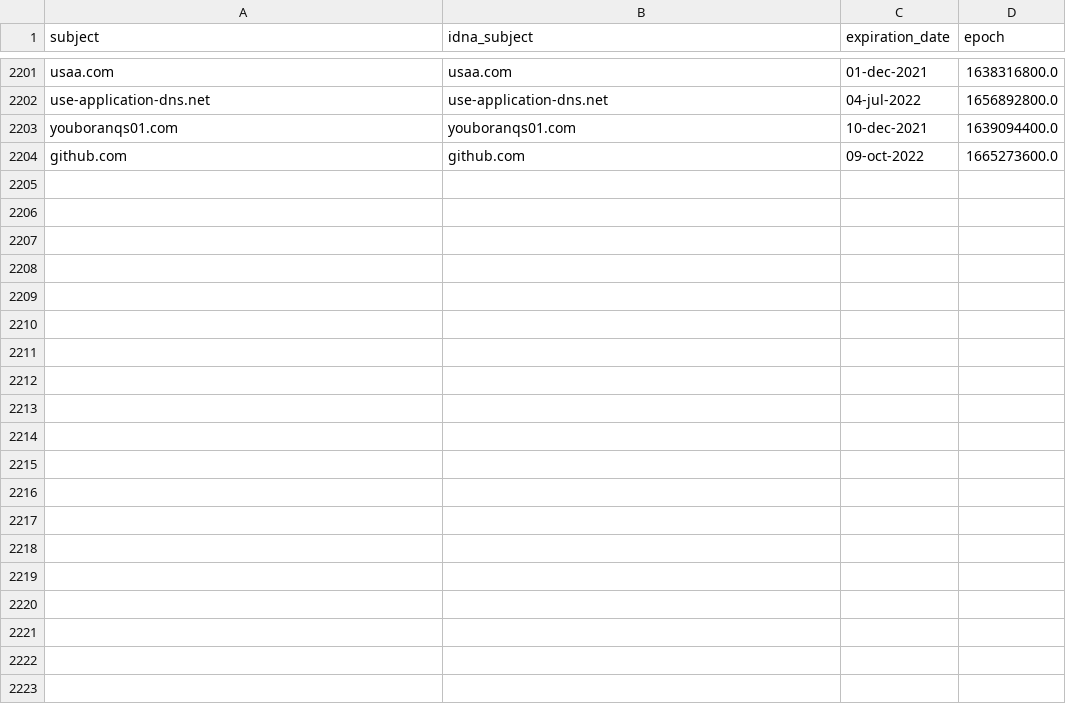
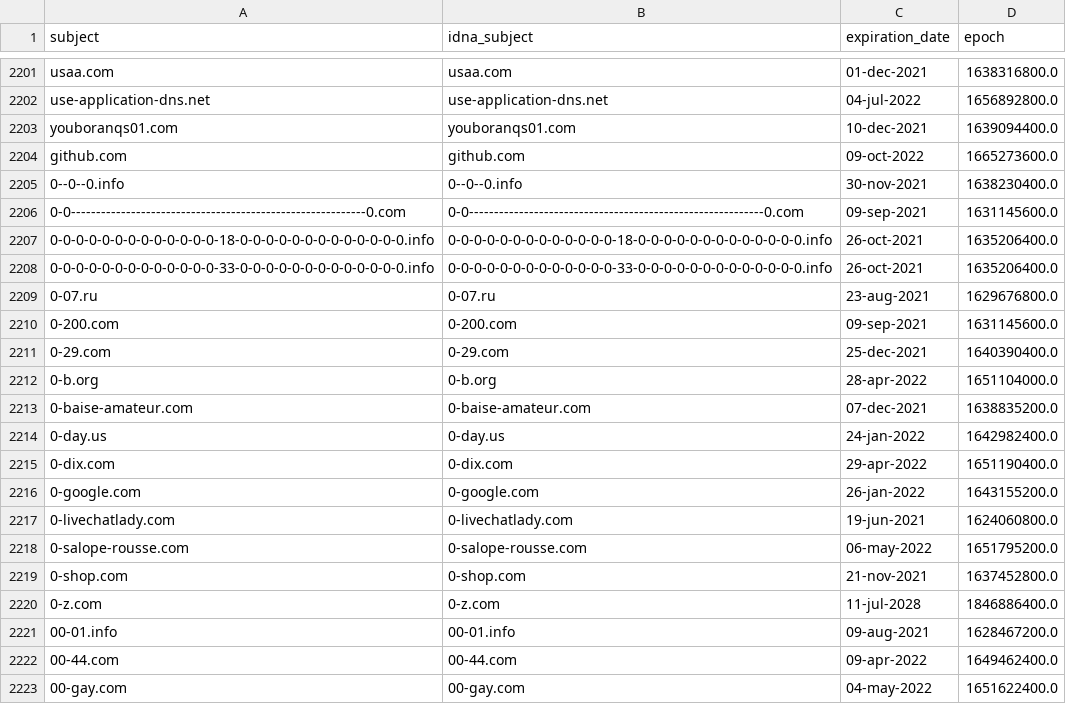
Before and after one commit to mypdns/dead-hosts, a CSV file: .pyfunceble/whois.csv, drawn as a sheet; only a part is shown, gaps mark what is left out; the diff covers the shown part only; the diff names each change by its address in the sheet, - before the commit and + after, or states it on an @@ line.

```diff
--- a/.pyfunceble/whois.csv
+++ b/.pyfunceble/whois.csv
+row 2205: 0--0--0.info | 0--0--0.info | 30-nov-2021 | 1638230400.0
+row 2206: 0-0-----------------------------------------------------------0.com | 0-0-----------------------------------------------------------0.com | 09-sep-2021 | 1631145600.0
+row 2207: 0-0-0-0-0-0-0-0-0-0-0-0-0-18-0-0-0-0-0-0-0-0-0-0-0-0-0.info | 0-0-0-0-0-0-0-0-0-0-0-0-0-18-0-0-0-0-0-0-0-0-0-0-0-0-0.info | 26-oct-2021 | 1635206400.0
+row 2208: 0-0-0-0-0-0-0-0-0-0-0-0-0-33-0-0-0-0-0-0-0-0-0-0-0-0-0.info | 0-0-0-0-0-0-0-0-0-0-0-0-0-33-0-0-0-0-0-0-0-0-0-0-0-0-0.info | 26-oct-2021 | 1635206400.0
+row 2209: 0-07.ru | 0-07.ru | 23-aug-2021 | 1629676800.0
+row 2210: 0-200.com | 0-200.com | 09-sep-2021 | 1631145600.0
+row 2211: 0-29.com | 0-29.com | 25-dec-2021 | 1640390400.0
+row 2212: 0-b.org | 0-b.org | 28-apr-2022 | 1651104000.0
+row 2213: 0-baise-amateur.com | 0-baise-amateur.com | 07-dec-2021 | 1638835200.0
+row 2214: 0-day.us | 0-day.us | 24-jan-2022 | 1642982400.0
+row 2215: 0-dix.com | 0-dix.com | 29-apr-2022 | 1651190400.0
+row 2216: 0-google.com | 0-google.com | 26-jan-2022 | 1643155200.0
+row 2217: 0-livechatlady.com | 0-livechatlady.com | 19-jun-2021 | 1624060800.0
+row 2218: 0-salope-rousse.com | 0-salope-rousse.com | 06-may-2022 | 1651795200.0
+row 2219: 0-shop.com | 0-shop.com | 21-nov-2021 | 1637452800.0
+row 2220: 0-z.com | 0-z.com | 11-jul-2028 | 1846886400.0
+row 2221: 00-01.info | 00-01.info | 09-aug-2021 | 1628467200.0
+row 2222: 00-44.com | 00-44.com | 09-apr-2022 | 1649462400.0
+row 2223: 00-gay.com | 00-gay.com | 04-may-2022 | 1651622400.0
```
Also changed, not shown: 17 added rows elsewhere in this file, 18 other files.
